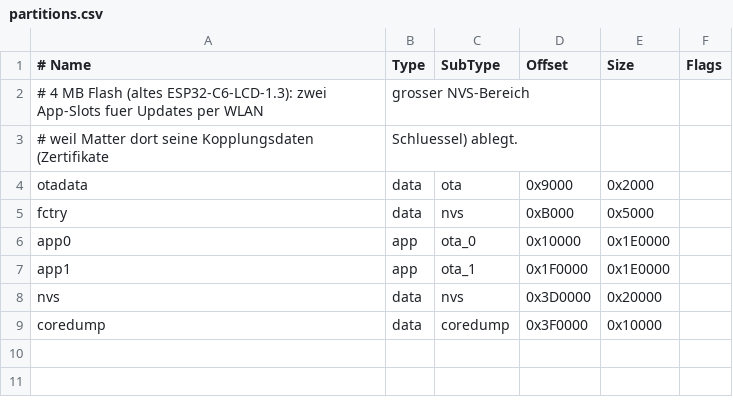
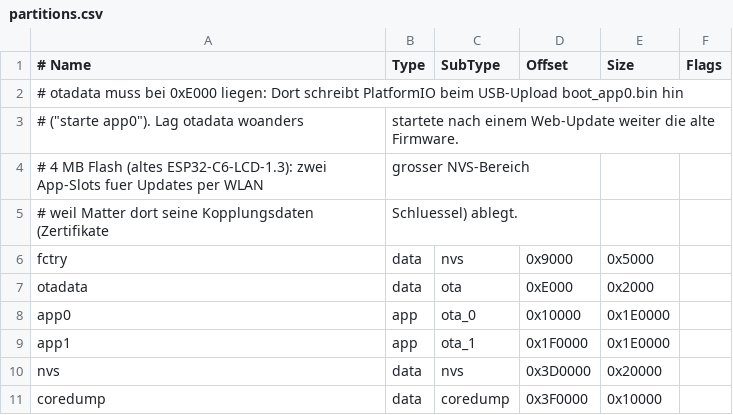
Before and after one commit to ma-t-thias/ESP32-LED-Kopfhoererstaender, a CSV file: partitions.csv, drawn as a sheet.

```diff
--- a/partitions.csv
+++ b/partitions.csv
@@ -1,6 +1,8 @@
 # Name,   Type, SubType, Offset,   Size,     Flags
+# otadata muss bei 0xE000 liegen: Dort schreibt PlatformIO beim USB-Upload boot_app0.bin hin
+# ("starte app0"). Lag otadata woanders, startete nach einem Web-Update weiter die alte Firmware.
 # 4 MB Flash (altes ESP32-C6-LCD-1.3): zwei App-Slots fuer Updates per WLAN, grosser NVS-Bereich,
 # weil Matter dort seine Kopplungsdaten (Zertifikate, Schluessel) ablegt.
-otadata,  data, ota,     0x9000,   0x2000,
-fctry,    data, nvs,     0xB000,   0x5000,
+fctry,    data, nvs,     0x9000,   0x5000,
+otadata,  data, ota,     0xE000,   0x2000,
 app0,     app,  ota_0,   0x10000,  0x1E0000,
```
Also changed, not shown: partitions_8mb.csv, 1 other file.
